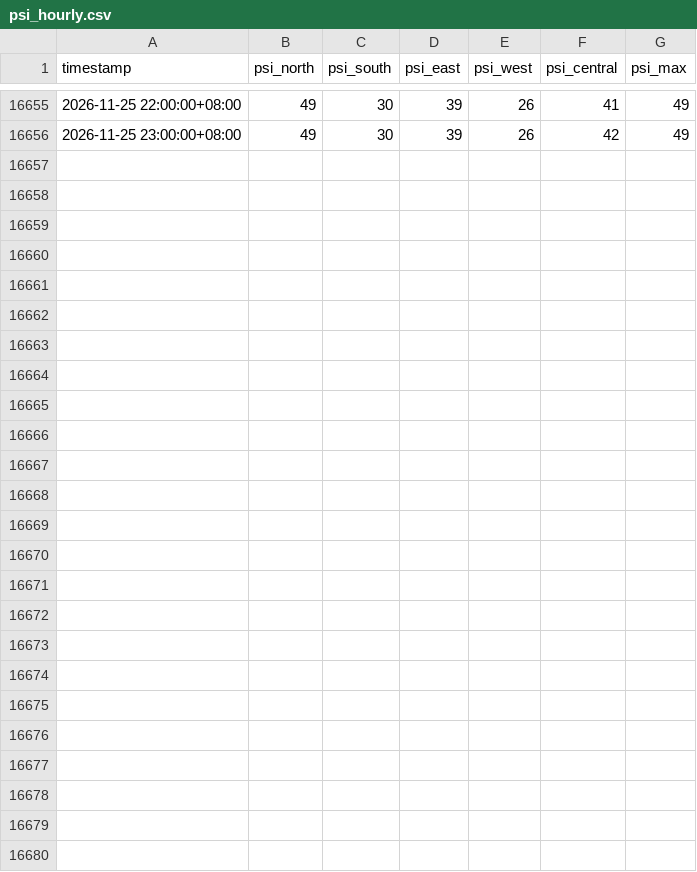
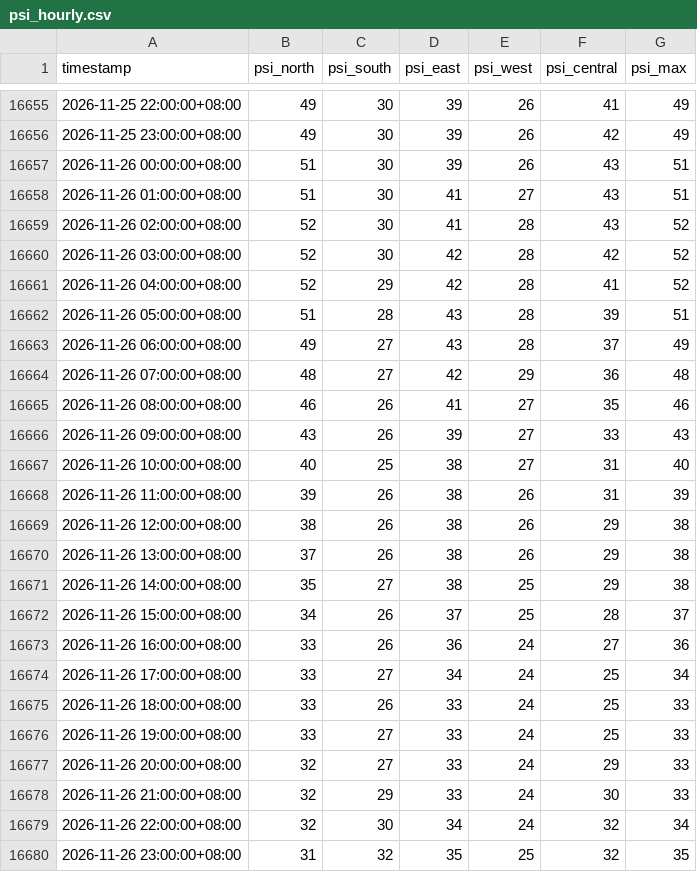
Before and after one commit to StanleySP-eng/EP0418-labs, a CSV file: docs/data/psi_hourly.csv, drawn as a sheet; only a part is shown, gaps mark what is left out; the diff names each change by its address in the sheet, - before the commit and + after, or states it on an @@ line.

Commit message:
League: nightly data

```diff
--- a/docs/data/psi_hourly.csv
+++ b/docs/data/psi_hourly.csv
+row 16657: 2026-11-26 00:00:00+08:00 | 51 | 30 | 39 | 26 | 43 | 51
+row 16658: 2026-11-26 01:00:00+08:00 | 51 | 30 | 41 | 27 | 43 | 51
+row 16659: 2026-11-26 02:00:00+08:00 | 52 | 30 | 41 | 28 | 43 | 52
+row 16660: 2026-11-26 03:00:00+08:00 | 52 | 30 | 42 | 28 | 42 | 52
+row 16661: 2026-11-26 04:00:00+08:00 | 52 | 29 | 42 | 28 | 41 | 52
+row 16662: 2026-11-26 05:00:00+08:00 | 51 | 28 | 43 | 28 | 39 | 51
+row 16663: 2026-11-26 06:00:00+08:00 | 49 | 27 | 43 | 28 | 37 | 49
+row 16664: 2026-11-26 07:00:00+08:00 | 48 | 27 | 42 | 29 | 36 | 48
+row 16665: 2026-11-26 08:00:00+08:00 | 46 | 26 | 41 | 27 | 35 | 46
+row 16666: 2026-11-26 09:00:00+08:00 | 43 | 26 | 39 | 27 | 33 | 43
+row 16667: 2026-11-26 10:00:00+08:00 | 40 | 25 | 38 | 27 | 31 | 40
+row 16668: 2026-11-26 11:00:00+08:00 | 39 | 26 | 38 | 26 | 31 | 39
+row 16669: 2026-11-26 12:00:00+08:00 | 38 | 26 | 38 | 26 | 29 | 38
+row 16670: 2026-11-26 13:00:00+08:00 | 37 | 26 | 38 | 26 | 29 | 38
+row 16671: 2026-11-26 14:00:00+08:00 | 35 | 27 | 38 | 25 | 29 | 38
+row 16672: 2026-11-26 15:00:00+08:00 | 34 | 26 | 37 | 25 | 28 | 37
+row 16673: 2026-11-26 16:00:00+08:00 | 33 | 26 | 36 | 24 | 27 | 36
+row 16674: 2026-11-26 17:00:00+08:00 | 33 | 27 | 34 | 24 | 25 | 34
+row 16675: 2026-11-26 18:00:00+08:00 | 33 | 26 | 33 | 24 | 25 | 33
+row 16676: 2026-11-26 19:00:00+08:00 | 33 | 27 | 33 | 24 | 25 | 33
+row 16677: 2026-11-26 20:00:00+08:00 | 32 | 27 | 33 | 24 | 29 | 33
+row 16678: 2026-11-26 21:00:00+08:00 | 32 | 29 | 33 | 24 | 30 | 33
+row 16679: 2026-11-26 22:00:00+08:00 | 32 | 30 | 34 | 24 | 32 | 34
+row 16680: 2026-11-26 23:00:00+08:00 | 31 | 32 | 35 | 25 | 32 | 35
```
Also changed, not shown: docs/data/rain_daily.csv, docs/data/taxi_hourly.csv.
